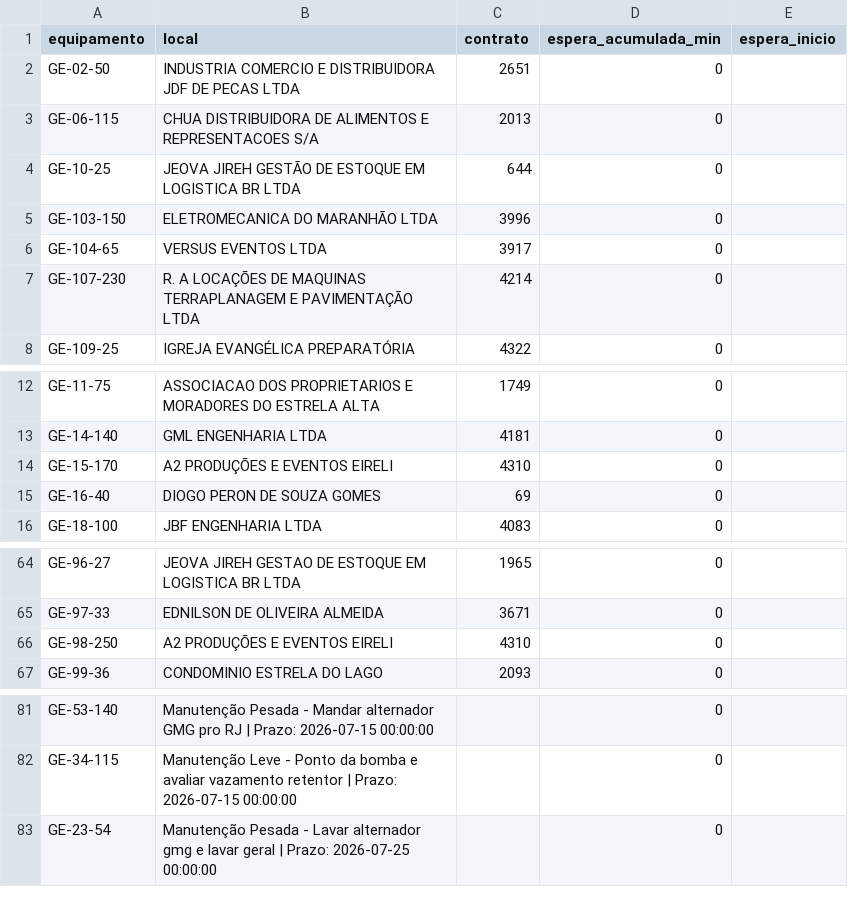
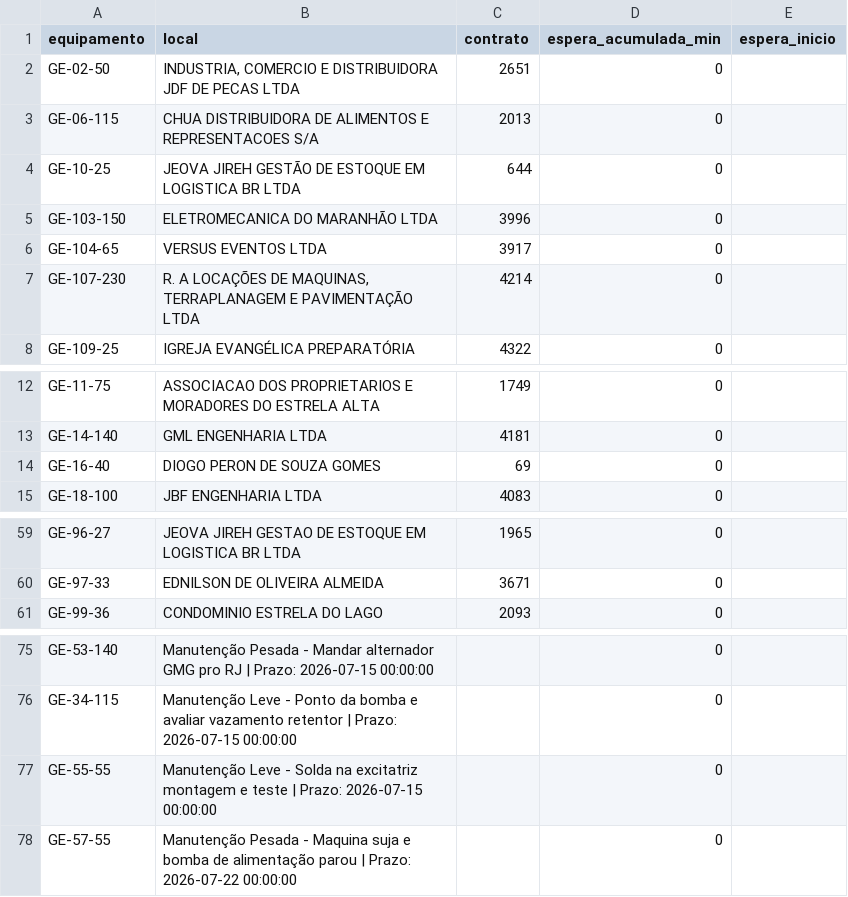
Before and after one commit to milwardarthur-prog/controle-manut, a CSV file: dados.csv, drawn as a sheet; only a part is shown, gaps mark what is left out; the diff covers the shown part only.

```diff
--- a/dados.csv
+++ b/dados.csv
@@ -1,3 +1,3 @@
 equipamento,local,contrato,espera_acumulada_min,espera_inicio
-GE-02-50,"INDUSTRIA COMERCIO E DISTRIBUIDORA JDF DE PECAS LTDA",2651,0,
+GE-02-50,"INDUSTRIA, COMERCIO E DISTRIBUIDORA JDF DE PECAS LTDA",2651,0,
 GE-06-115,CHUA DISTRIBUIDORA DE ALIMENTOS E REPRESENTACOES S/A,2013,0,
@@ -6,3 +6,3 @@ GE-103-150,ELETROMECANICA DO MARANHÃO LTDA,3996,0,
 GE-104-65,VERSUS EVENTOS LTDA,3917,0,
-GE-107-230,"R. A LOCAÇÕES DE MAQUINAS TERRAPLANAGEM E PAVIMENTAÇÃO LTDA",4214,0,
+GE-107-230,"R. A LOCAÇÕES DE MAQUINAS, TERRAPLANAGEM E PAVIMENTAÇÃO LTDA",4214,0,
 GE-109-25,IGREJA EVANGÉLICA PREPARATÓRIA,4322,0,
@@ -13,3 +13,2 @@ GE-11-75,ASSOCIACAO DOS PROPRIETARIOS E MORADORES DO ESTRELA ALTA,1749,0,
 GE-14-140,GML ENGENHARIA LTDA,4181,0,
-GE-15-170,A2 PRODUÇÕES E EVENTOS EIRELI,4310,0,
 GE-16-40,DIOGO PERON DE SOUZA GOMES,69,0,
@@ -65,3 +60,2 @@ GE-96-27,JEOVA JIREH GESTAO DE ESTOQUE EM LOGISTICA BR LTDA,1965,0,
 GE-97-33,EDNILSON DE OLIVEIRA ALMEIDA,3671,0,
-GE-98-250,A2 PRODUÇÕES E EVENTOS EIRELI,4310,0,
 GE-99-36,CONDOMINIO ESTRELA DO LAGO,2093,0,
@@ -82,2 +76,3 @@ GE-53-140,Manutenção Pesada - Mandar alternador GMG pro RJ | Prazo: 2026-07-15
 GE-34-115,Manutenção Leve - Ponto da bomba e avaliar vazamento retentor | Prazo: 2026-07-15 00:00:00,,0,
-GE-23-54, Manutenção Pesada - Lavar alternador gmg e lavar geral  | Prazo: 2026-07-25 00:00:00,,0,
+GE-55-55,Manutenção Leve - Solda na excitatriz montagem e teste | Prazo: 2026-07-15 00:00:00,,0,
+GE-57-55,Manutenção Pesada - Maquina suja e bomba de alimentação parou | Prazo: 2026-07-22 00:00:00,,0,
```
Also changed, not shown: 2 added rows, 6 removed rows and 1 edited cell elsewhere in this file.
